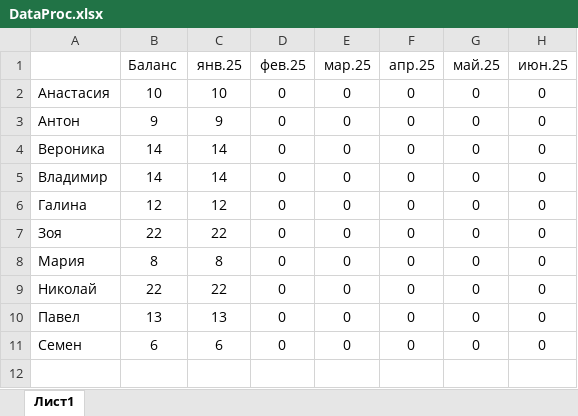
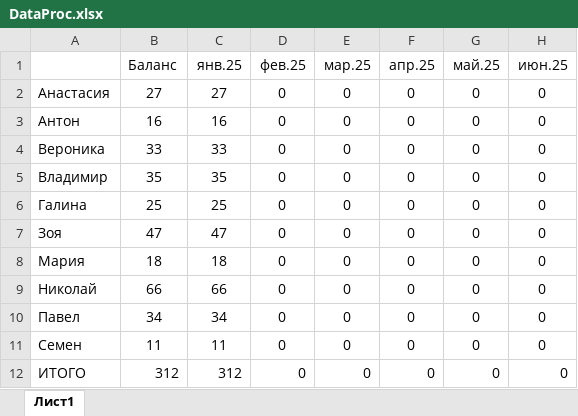
Before and after one commit to katoleg/math-scores, an Excel workbook: static/DataProc.xlsx, sheet Лист1, drawn as a sheet; values as stored, in another font and other column widths than the file's, no borders; the diff names each change by its address in the sheet, - before the commit and + after, or states it on an @@ line.

Commit message:
Update application

```diff
--- a/static/DataProc.xlsx (sheet Лист1)
+++ b/static/DataProc.xlsx (sheet Лист1)
-B2 (Баланс): 10
+B2 (Баланс): 27
-C2 (янв.25): 10
+C2 (янв.25): 27
-B3 (Баланс): 9
+B3 (Баланс): 16
-C3 (янв.25): 9
+C3 (янв.25): 16
-B4 (Баланс): 14
+B4 (Баланс): 33
-C4 (янв.25): 14
+C4 (янв.25): 33
-B5 (Баланс): 14
+B5 (Баланс): 35
-C5 (янв.25): 14
+C5 (янв.25): 35
-B6 (Баланс): 12
+B6 (Баланс): 25
-C6 (янв.25): 12
+C6 (янв.25): 25
-B7 (Баланс): 22
+B7 (Баланс): 47
-C7 (янв.25): 22
+C7 (янв.25): 47
-B8 (Баланс): 8
+B8 (Баланс): 18
-C8 (янв.25): 8
+C8 (янв.25): 18
-B9 (Баланс): 22
+B9 (Баланс): 66
-C9 (янв.25): 22
+C9 (янв.25): 66
-B10 (Баланс): 13
+B10 (Баланс): 34
-C10 (янв.25): 13
+C10 (янв.25): 34
-B11 (Баланс): 6
+B11 (Баланс): 11
-C11 (янв.25): 6
+C11 (янв.25): 11
+row 12: ИТОГО | 312 | 312 | 0 | 0 | 0 | 0 | 0
```
